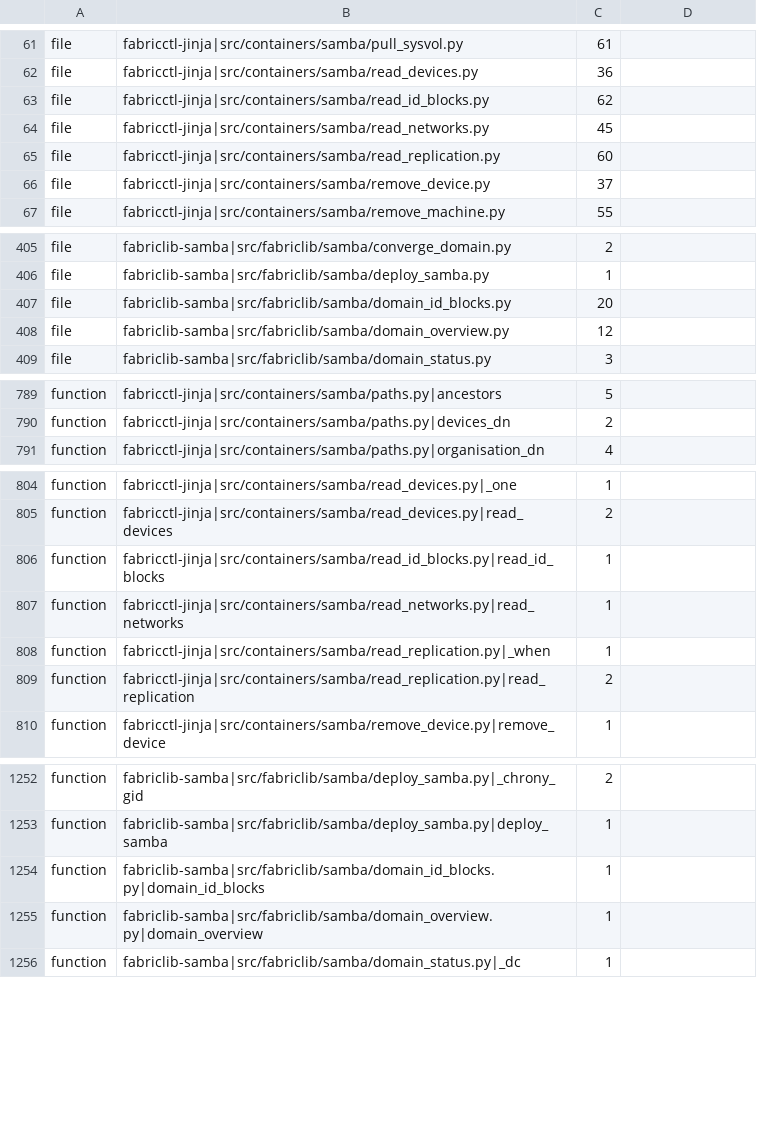
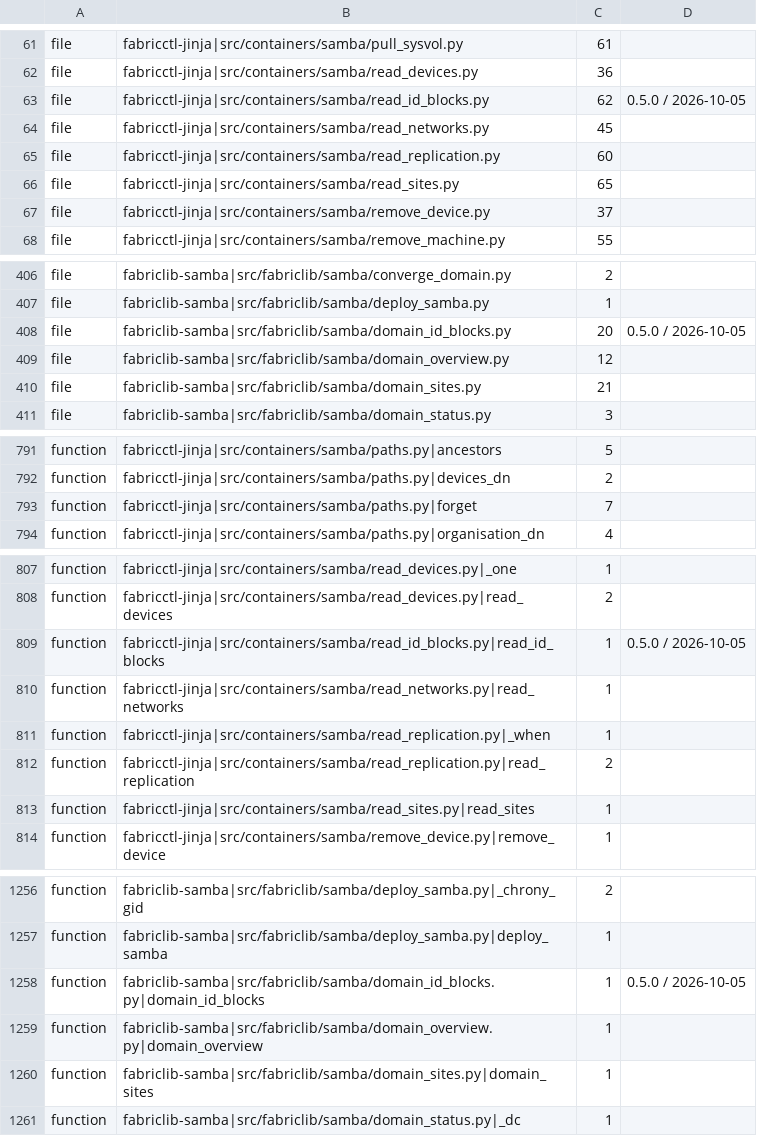
Before and after one commit to archdukejim/open-fabric, a TSV file: scripts/docs/lib_doc_numbers.tsv, drawn as a sheet; only a part is shown, gaps mark what is left out.

```diff
--- a/scripts/docs/lib_doc_numbers.tsv
+++ b/scripts/docs/lib_doc_numbers.tsv
@@ -62,5 +62,6 @@ file	fabricctl-jinja|src/containers/samba/pull_sysvol.py	61
 file	fabricctl-jinja|src/containers/samba/read_devices.py	36	
-file	fabricctl-jinja|src/containers/samba/read_id_blocks.py	62	
+file	fabricctl-jinja|src/containers/samba/read_id_blocks.py	62	0.5.0 / 2026-10-05
 file	fabricctl-jinja|src/containers/samba/read_networks.py	45	
 file	fabricctl-jinja|src/containers/samba/read_replication.py	60	
+file	fabricctl-jinja|src/containers/samba/read_sites.py	65	
 file	fabricctl-jinja|src/containers/samba/remove_device.py	37	
@@ -406,4 +407,5 @@ file	fabriclib-samba|src/fabriclib/samba/converge_domain.py	2
 file	fabriclib-samba|src/fabriclib/samba/deploy_samba.py	1	
-file	fabriclib-samba|src/fabriclib/samba/domain_id_blocks.py	20	
+file	fabriclib-samba|src/fabriclib/samba/domain_id_blocks.py	20	0.5.0 / 2026-10-05
 file	fabriclib-samba|src/fabriclib/samba/domain_overview.py	12	
+file	fabriclib-samba|src/fabriclib/samba/domain_sites.py	21	
 file	fabriclib-samba|src/fabriclib/samba/domain_status.py	3	
@@ -790,2 +792,3 @@ function	fabricctl-jinja|src/containers/samba/paths.py|ancestors	5
 function	fabricctl-jinja|src/containers/samba/paths.py|devices_dn	2	
+function	fabricctl-jinja|src/containers/samba/paths.py|forget	7	
 function	fabricctl-jinja|src/containers/samba/paths.py|organisation_dn	4	
@@ -805,3 +808,3 @@ function	fabricctl-jinja|src/containers/samba/read_devices.py|_one	1
 function	fabricctl-jinja|src/containers/samba/read_devices.py|read_devices	2	
-function	fabricctl-jinja|src/containers/samba/read_id_blocks.py|read_id_blocks	1	
+function	fabricctl-jinja|src/containers/samba/read_id_blocks.py|read_id_blocks	1	0.5.0 / 2026-10-05
 function	fabricctl-jinja|src/containers/samba/read_networks.py|read_networks	1	
@@ -809,2 +812,3 @@ function	fabricctl-jinja|src/containers/samba/read_replication.py|_when	1
 function	fabricctl-jinja|src/containers/samba/read_replication.py|read_replication	2	
+function	fabricctl-jinja|src/containers/samba/read_sites.py|read_sites	1	
 function	fabricctl-jinja|src/containers/samba/remove_device.py|remove_device	1	
@@ -1253,4 +1257,5 @@ function	fabriclib-samba|src/fabriclib/samba/deploy_samba.py|_chrony_gid	2
 function	fabriclib-samba|src/fabriclib/samba/deploy_samba.py|deploy_samba	1	
-function	fabriclib-samba|src/fabriclib/samba/domain_id_blocks.py|domain_id_blocks	1	
+function	fabriclib-samba|src/fabriclib/samba/domain_id_blocks.py|domain_id_blocks	1	0.5.0 / 2026-10-05
 function	fabriclib-samba|src/fabriclib/samba/domain_overview.py|domain_overview	1	
+function	fabriclib-samba|src/fabriclib/samba/domain_sites.py|domain_sites	1	
 function	fabriclib-samba|src/fabriclib/samba/domain_status.py|_dc	1	
```
Also changed, not shown: docs/volume_5_notes_and_troubleshooting/assets/review-ledger.tsv, 22 other files.
